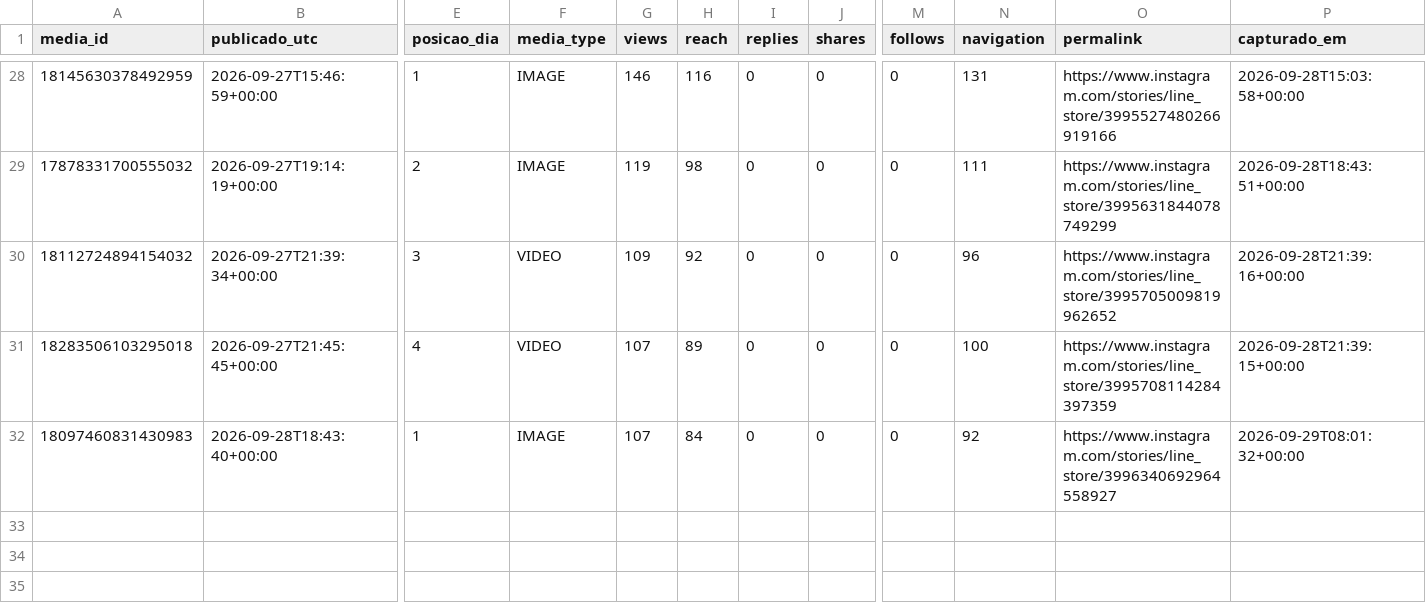
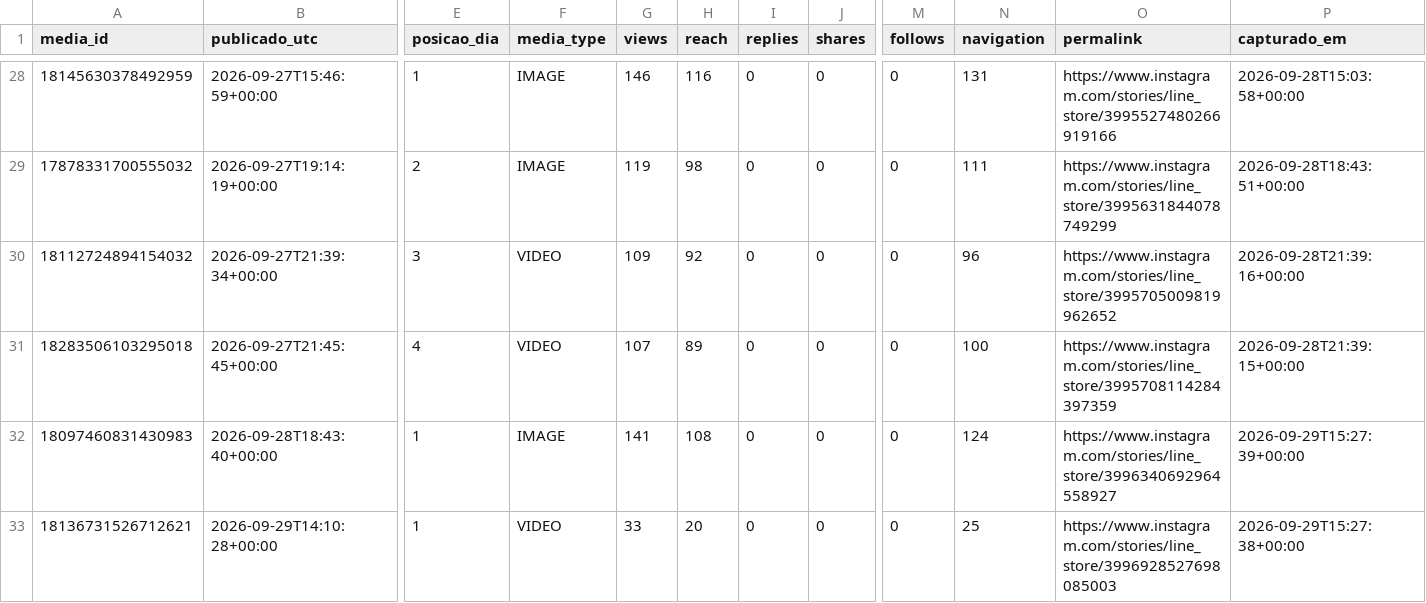
Before and after one commit to trevisollinux/line-insta-poster, a CSV file: state/stories_metrics.csv, drawn as a sheet; only a part is shown, gaps mark what is left out; rows hold the shown columns only; the diff names each change by its address in the sheet, - before the commit and + after, or states it on an @@ line.

```diff
--- a/state/stories_metrics.csv
+++ b/state/stories_metrics.csv
-G32 (views): 107
+G32 (views): 141
-H32 (reach): 84
+H32 (reach): 108
-N32 (navigation): 92
+N32 (navigation): 124
-P32 (capturado_em): 2026-09-29T08:01:32+00:00
+P32 (capturado_em): 2026-09-29T15:27:39+00:00
+row 33: 18136731526712621 | 2026-09-29T14:10:28+00:00 | 1 | VIDEO | 33 | 20 | 0 | 0 | 0 | 25 | https://www.instagram.com/stories/line_store/3996928527698085003 | 2026-09-29T15:27:38+00:00
```
Also changed, not shown: state/stories_curva.csv.
